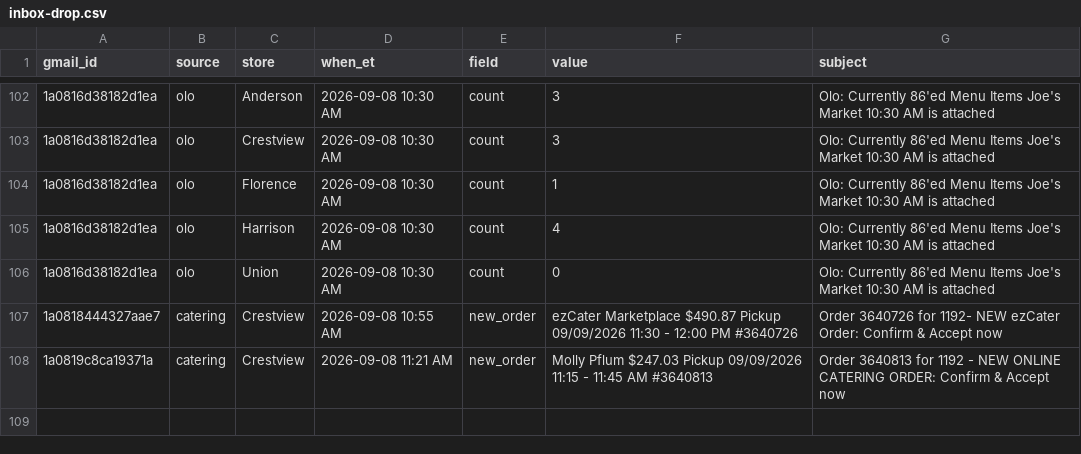
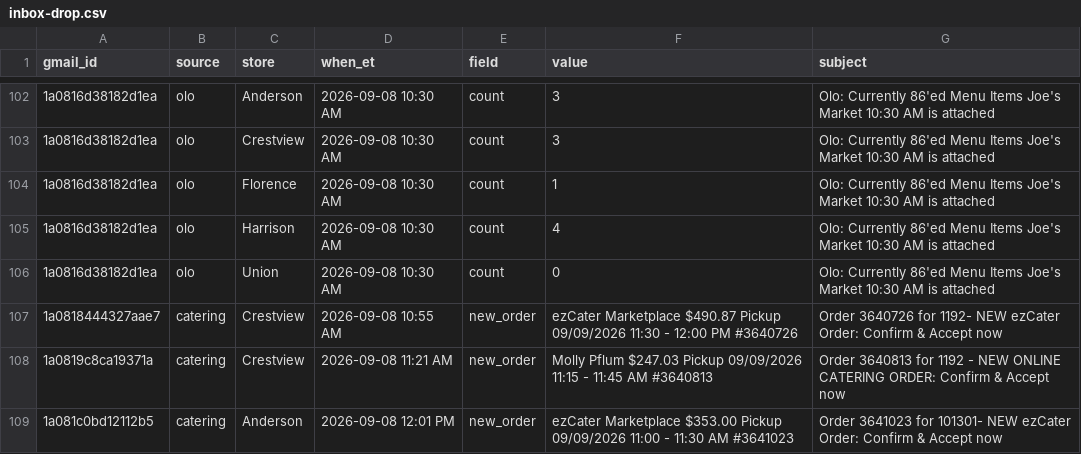
Before and after one commit to SCDashboard/DailyUploads, a CSV file: inbox-drop.csv, drawn as a sheet; only a part is shown, gaps mark what is left out; the diff names each change by its address in the sheet, - before the commit and + after, or states it on an @@ line.

Commit message:
Append catering new_order 3641023 Anderson $353

```diff
--- a/inbox-drop.csv
+++ b/inbox-drop.csv
+row 109: 1a081c0bd12112b5 | catering | Anderson | 2026-09-08 12:01 PM | new_order | ezCater Marketplace $353.00 Pickup 09/09/2026 11:00 - 11:30 AM #3641023 | Order 3641023 for 101301- NEW ezCater Order: Confirm & Accept now
```
